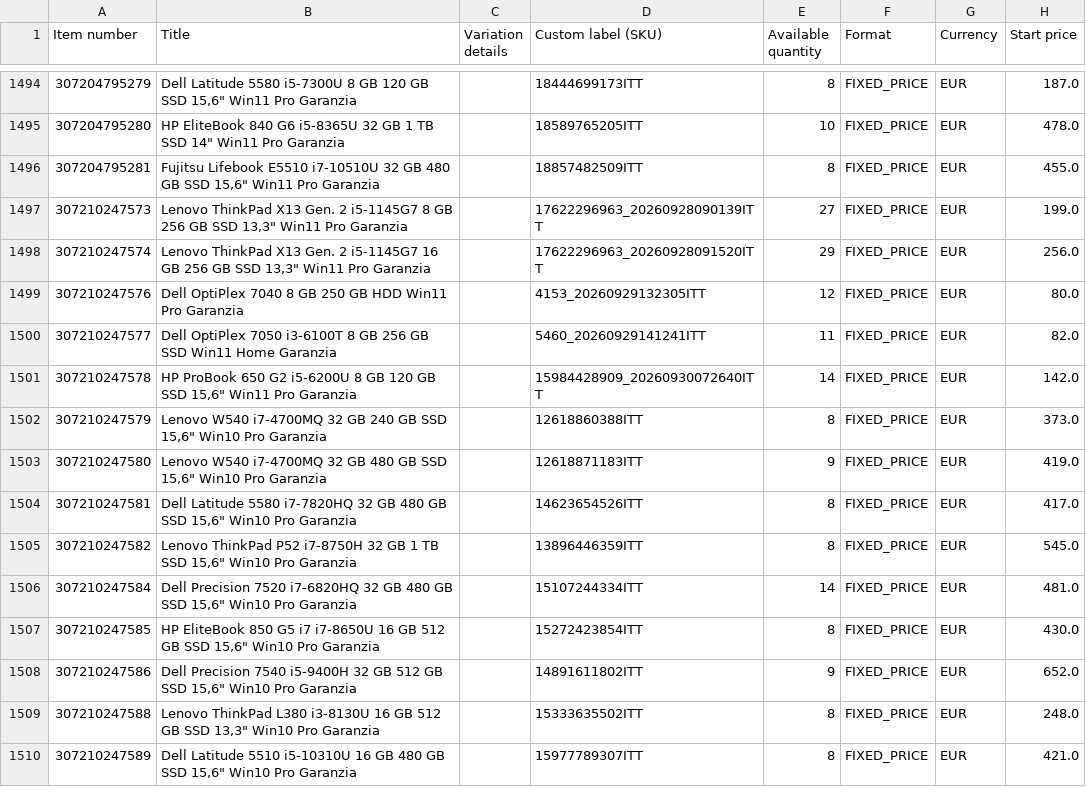
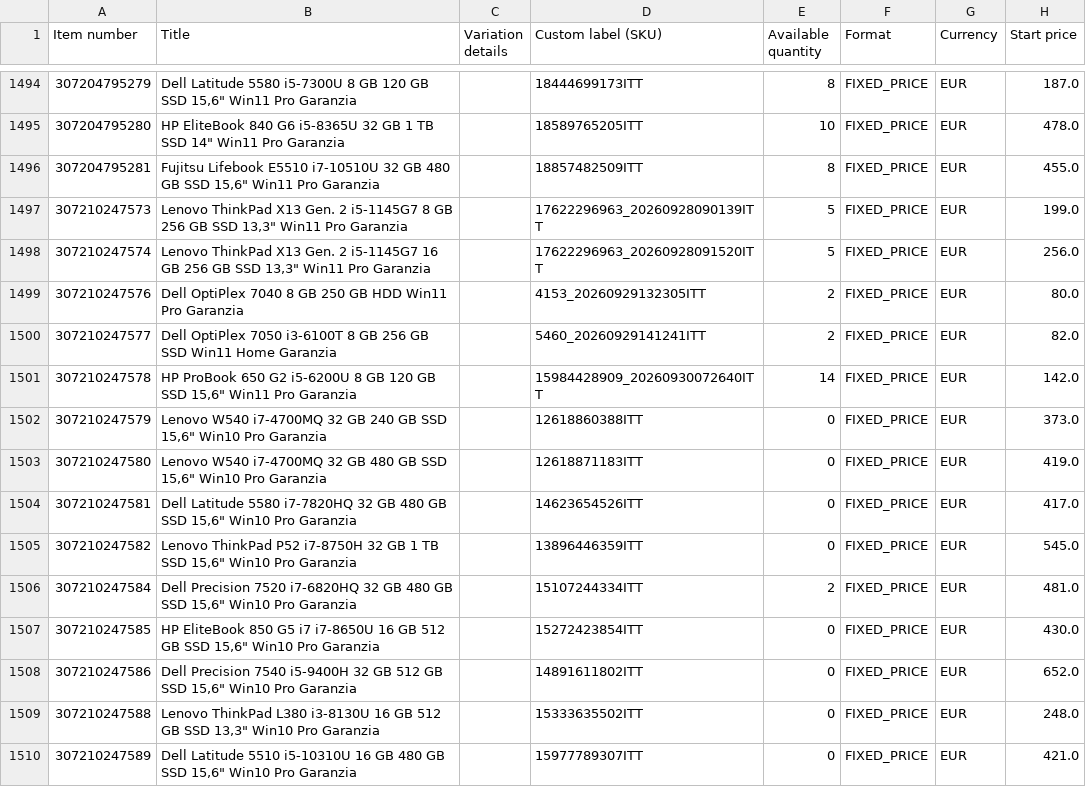
Before and after one commit to kompstock/ebay_de, a CSV file: input/ebay/eBay-all-active-listings-report-2026-10-07-11339650304.csv (was input/ebay/eBay-all-active-listings-report-2026-10-06-12351013787.csv), drawn as a sheet; only a part is shown, gaps mark what is left out; the diff covers the shown part only; the diff names each change by its address in the sheet, - before the commit and + after, or states it on an @@ line.

Commit message:
Raport aktywnych ofert eBay (2026-10-07 07:15), usuniete stare: 1

```diff
--- a/input/ebay/eBay-all-active-listings-report-2026-10-06-12351013787.csv
+++ b/input/ebay/eBay-all-active-listings-report-2026-10-07-11339650304.csv
-E1497 (Available quantity): 27
+E1497 (Available quantity): 5
-E1498 (Available quantity): 29
+E1498 (Available quantity): 5
-E1499 (Available quantity): 12
+E1499 (Available quantity): 2
-E1500 (Available quantity): 11
+E1500 (Available quantity): 2
-E1502 (Available quantity): 8
+E1502 (Available quantity): 0
-E1503 (Available quantity): 9
+E1503 (Available quantity): 0
-E1504:E1505 (Available quantity): 8
+E1504:E1505 (Available quantity): 0
-E1506 (Available quantity): 14
+E1506 (Available quantity): 2
-E1507 (Available quantity): 8
+E1507 (Available quantity): 0
-E1508 (Available quantity): 9
+E1508 (Available quantity): 0
-E1509:E1510 (Available quantity): 8
+E1509:E1510 (Available quantity): 0
```
Also changed, not shown: 84 edited cells elsewhere in this file.
